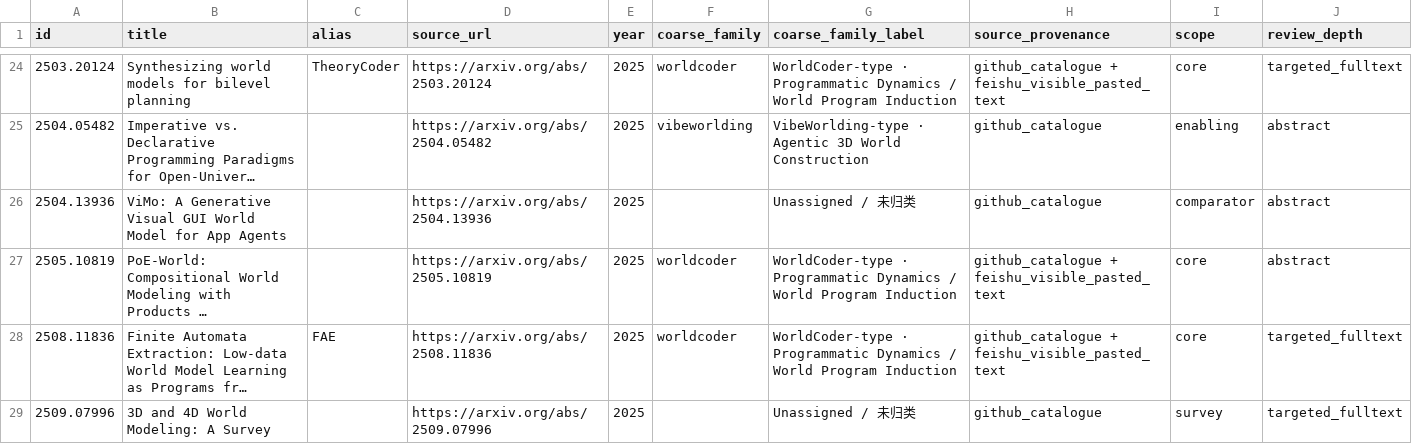
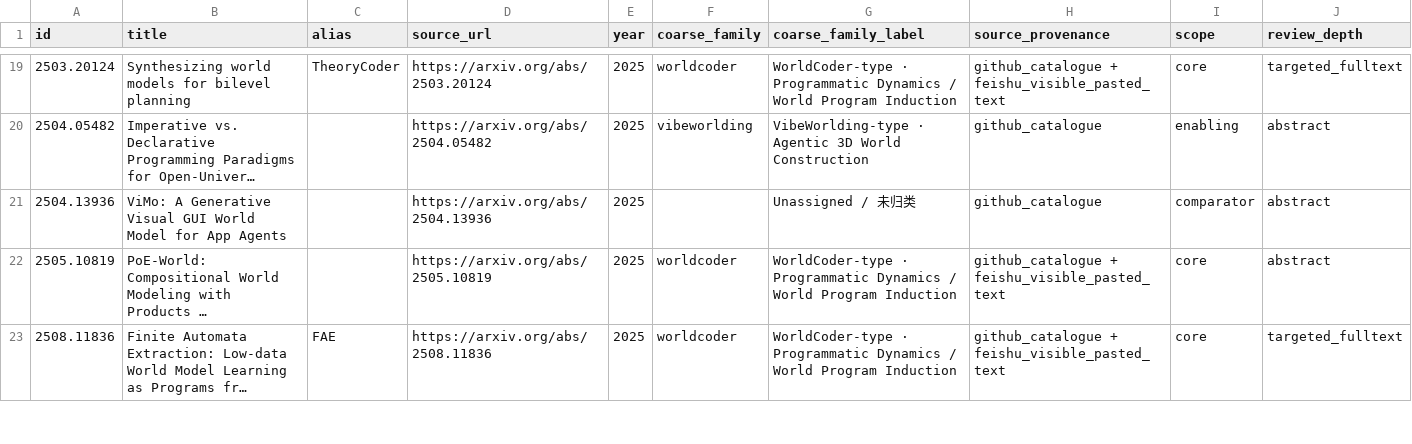
Before and after one commit to MichaelCao0/Awesome-Code-World-Model, a CSV file: data/classification.csv, drawn as a sheet; only a part is shown, gaps mark what is left out; long unchanged cells end in …; the diff covers the shown part only; the diff names each change by its address in the sheet, - before the commit and + after, or states it on an @@ line.

```diff
--- a/data/classification.csv
+++ b/data/classification.csv
-row 29: 2509.07996 | 3D and 4D World Modeling: A Survey |  | https://arxiv.org/abs/2509.07996 | 2025 |  | Unassigned / 未归类 | github_catalogue | survey | targeted_fulltext
```
Also changed, not shown: 12 removed rows elsewhere in this file, data/paper-master-list.csv, 10 other files.
